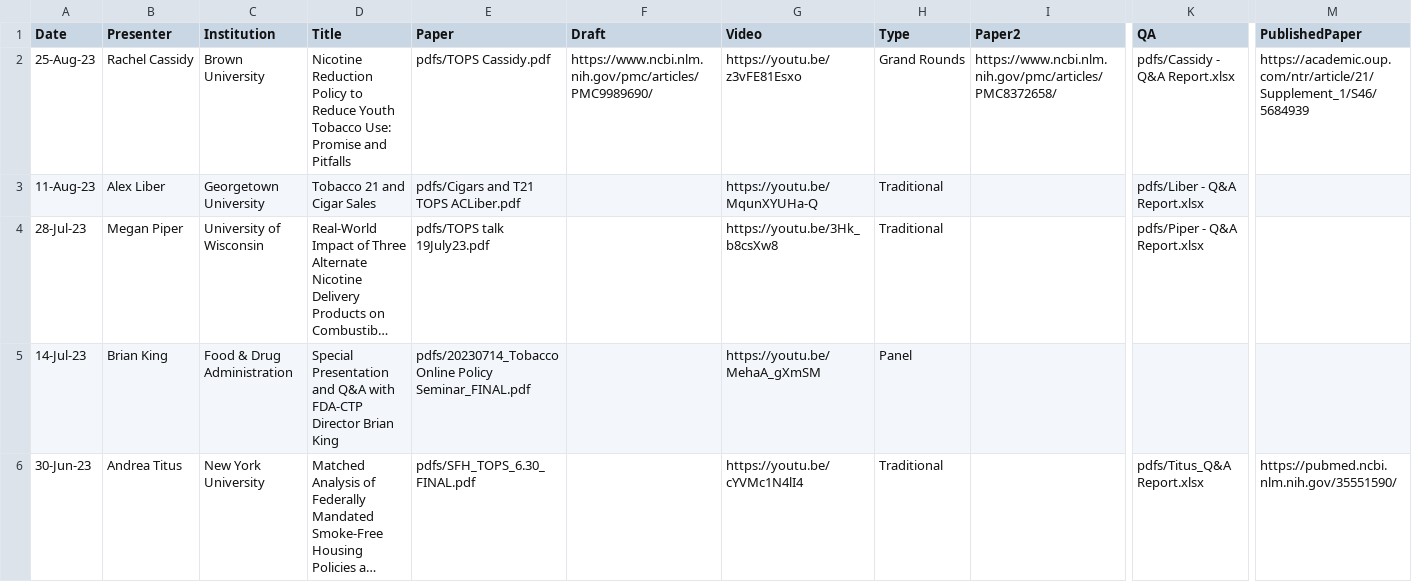
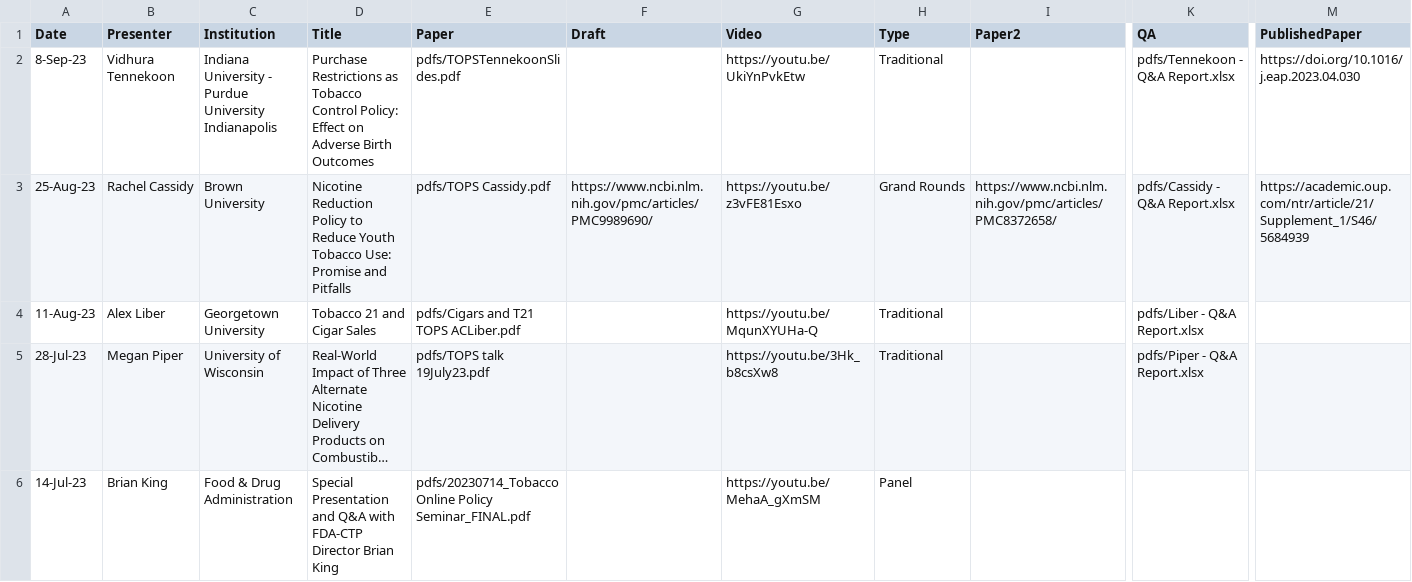
Before and after one commit to ernbilen/test_website_tops, a CSV file: _data/past_seminars.csv, drawn as a sheet; only a part is shown, gaps mark what is left out; the shorter side is filled out with more unchanged rows; long unchanged cells end in …; rows hold the shown columns only; the diff names each change by its address in the sheet, - before the commit and + after, or states it on an @@ line.

Commit message:
vidhura

```diff
--- a/_data/past_seminars.csv
+++ b/_data/past_seminars.csv
+row 2: 8-Sep-23 | Vidhura Tennekoon | Indiana University - Purdue University Indianapolis | Purchase Restrictions as Tobacco Control Policy: Effect on Adverse Birth Outcomes | pdfs/TOPSTennekoonSlides.pdf |  | https://youtu.be/UkiYnPvkEtw | Traditional |  | pdfs/Tennekoon - Q&A Report.xlsx | https://doi.org/10.1016/j.eap.2023.04.030
```
Also changed, not shown: 3 other files.
